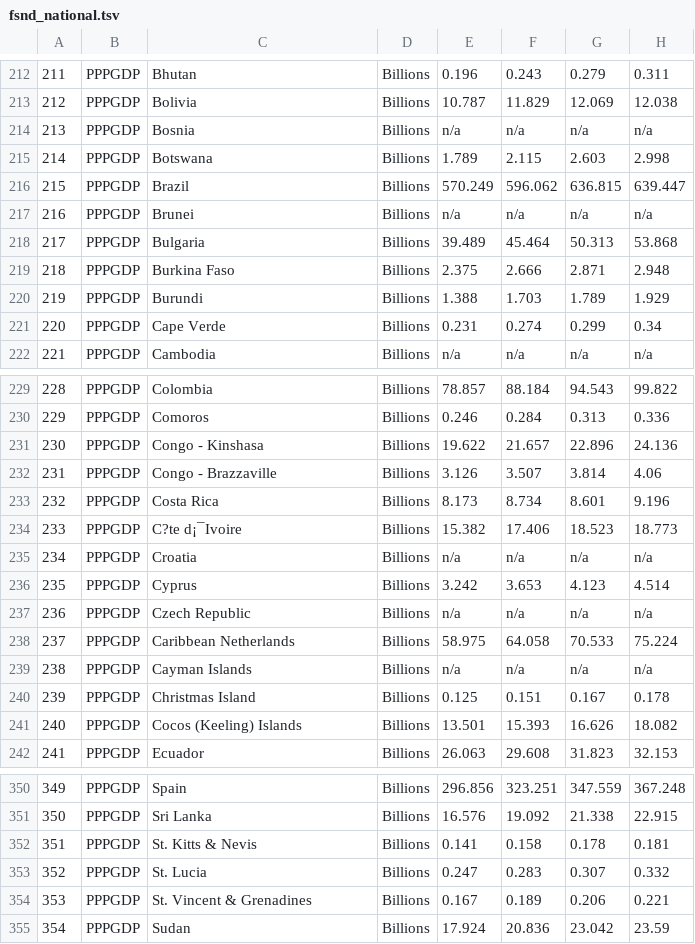
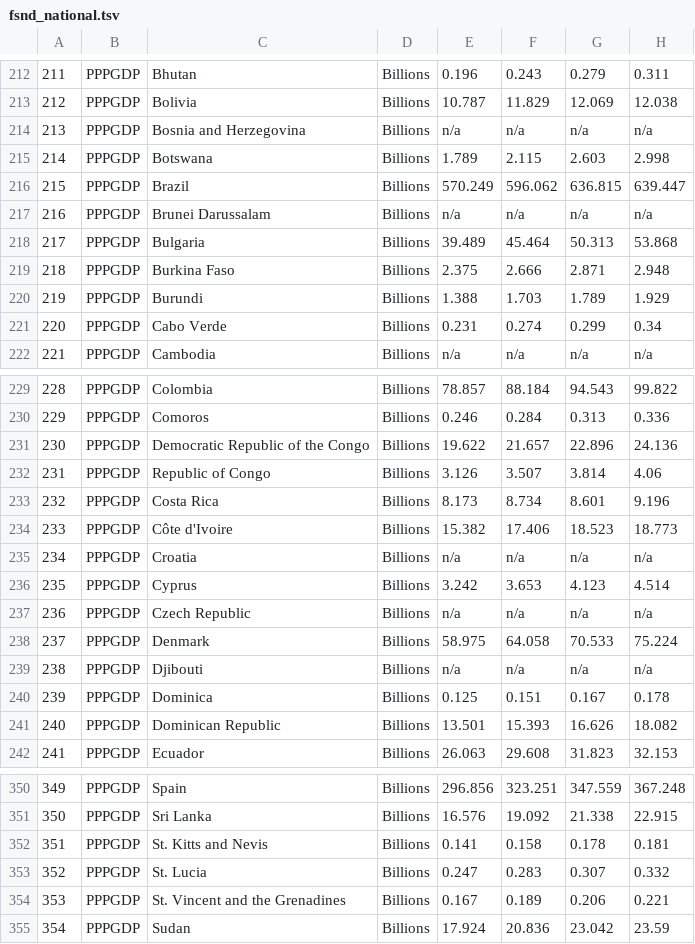
Before and after one commit to YouYou-Chen/nfu_newmedia_python, a TSV file: pick_a_zb_national/data/fsnd_national.tsv, drawn as a sheet; only a part is shown, gaps mark what is left out; the diff covers the shown part only; the diff names each change by its address in the sheet, - before the commit and + after, or states it on an @@ line.

```diff
--- a/pick_a_zb_national/data/fsnd_national.tsv
+++ b/pick_a_zb_national/data/fsnd_national.tsv
-C214: Bosnia
+C214: Bosnia and Herzegovina
-C217: Brunei
+C217: Brunei Darussalam
-C221: Cape Verde
+C221: Cabo Verde
-C231: Congo - Kinshasa
+C231: Democratic Republic of the Congo
-C232: Congo - Brazzaville
+C232: Republic of Congo
-C234: C?te d¡¯Ivoire
+C234: Côte d'Ivoire
-C238: Caribbean Netherlands
+C238: Denmark
-C239: Cayman Islands
+C239: Djibouti
-C240: Christmas Island
+C240: Dominica
-C241: Cocos (Keeling) Islands
+C241: Dominican Republic
-C352: St. Kitts & Nevis
+C352: St. Kitts and Nevis
-C354: St. Vincent & Grenadines
+C354: St. Vincent and the Grenadines
```
Also changed, not shown: 28 edited cells elsewhere in this file.
